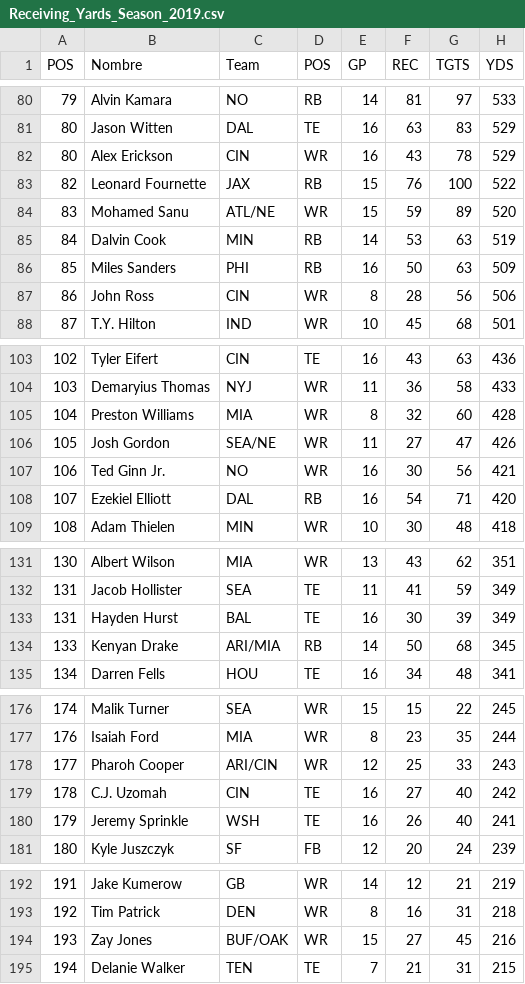
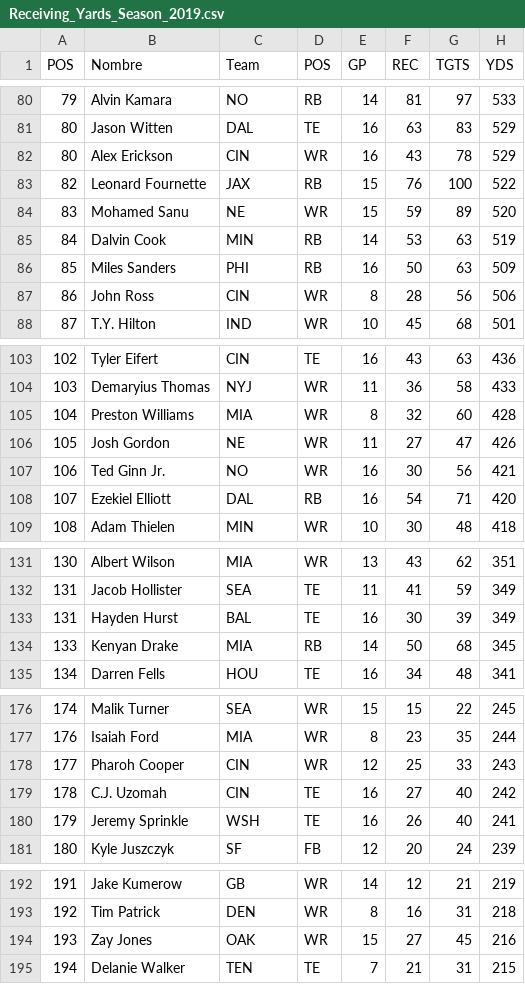
Before and after one commit to joevazquez/NFL_Players_statistics, a CSV file: Dataset/2019/Receiving_Yards_Season_2019.csv, drawn as a sheet; only a part is shown, gaps mark what is left out; the diff covers the shown part only; the diff names each change by its address in the sheet, - before the commit and + after, or states it on an @@ line.

Commit message:
Data is added to the Teams, Seasons, and Types tables
Se agrego la data a las tablas de Teams, Seasons y a la de type para que se peudan ir corroborando los querys

```diff
--- a/Dataset/2019/Receiving_Yards_Season_2019.csv
+++ b/Dataset/2019/Receiving_Yards_Season_2019.csv
-C84 (Team): ATL/NE
+C84 (Team): NE
-C106 (Team): SEA/NE
+C106 (Team): NE
-C134 (Team): ARI/MIA
+C134 (Team): MIA
-C178 (Team): ARI/CIN
+C178 (Team): CIN
-C194 (Team): BUF/OAK
+C194 (Team): OAK
```
Also changed, not shown: 17 edited cells elsewhere in this file, Dataset/2019/Passing_Yards_Season_2019.csv, Dataset/2019/Rushing_Yards_Season_2019.csv, 4 other files.
